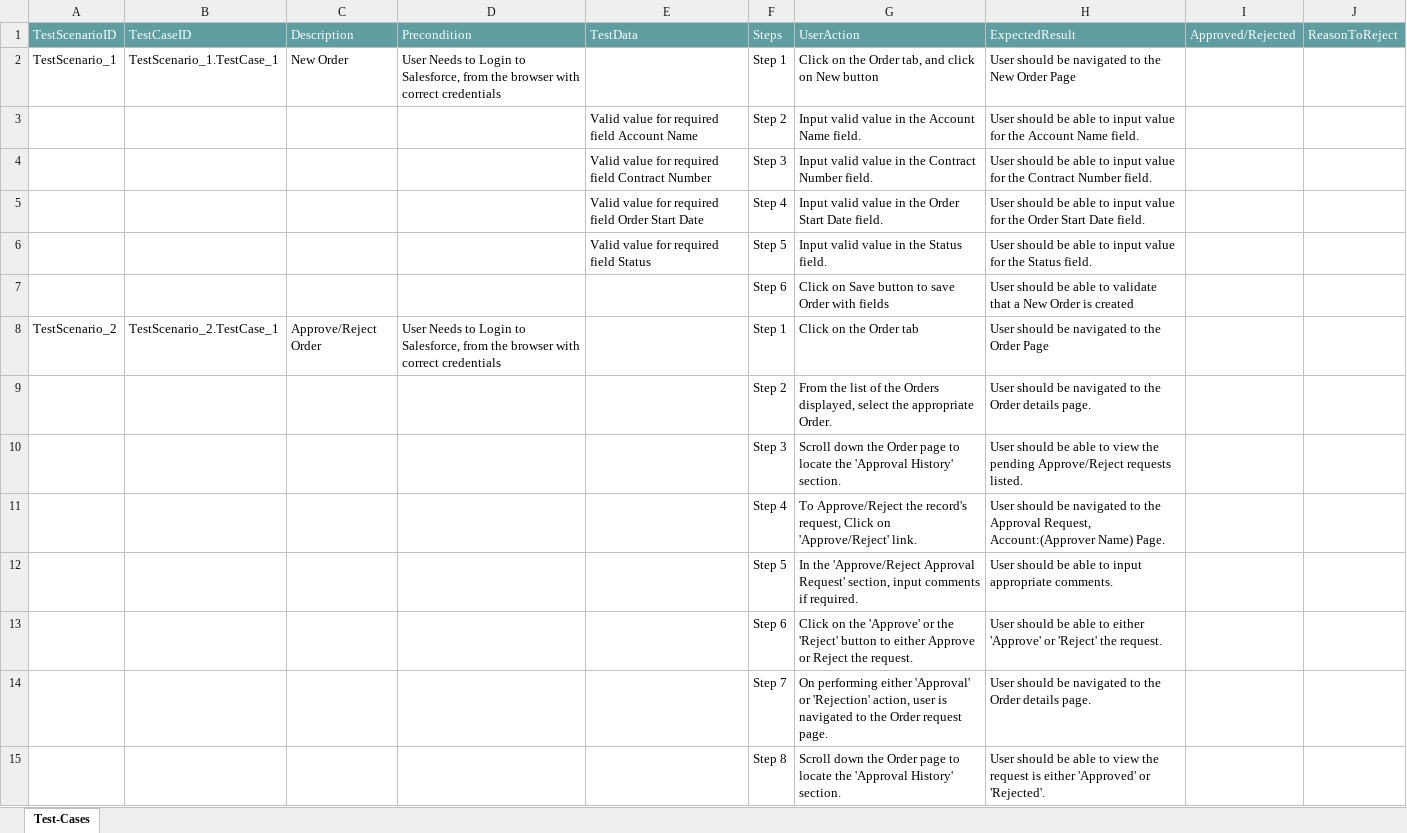
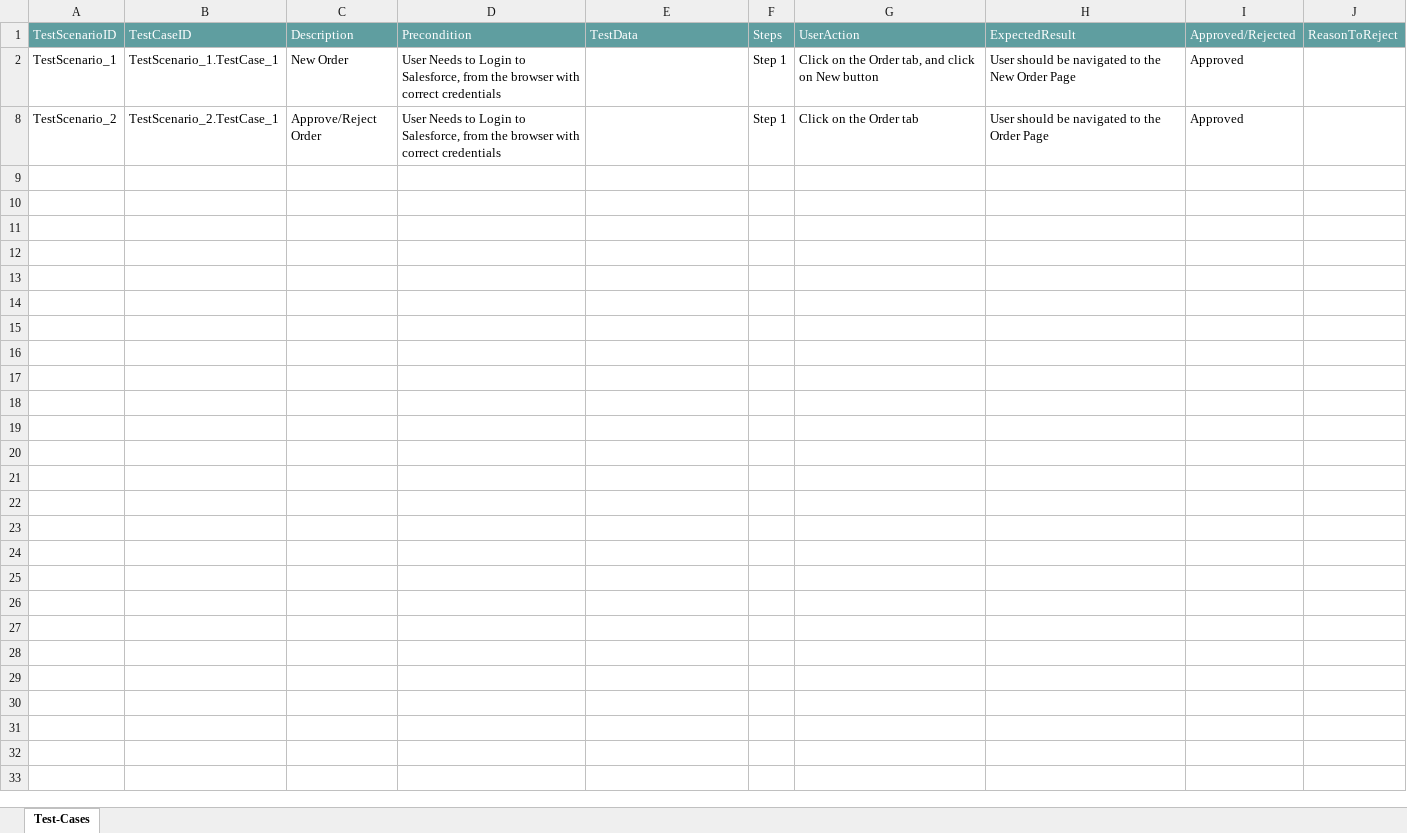
Before and after one commit to ShaikMohamedIrfan/snapsnapsnap, an Excel workbook: order3tp.xlsx, sheet Test-Cases, drawn as a sheet; values as stored, in another font and other column widths than the file's, no borders; table styles not drawn; the diff names each change by its address in the sheet, - before the commit and + after, or states it on an @@ line.

Commit message:
Add files via upload

```diff
--- a/order3tp.xlsx (sheet Test-Cases)
+++ b/order3tp.xlsx (sheet Test-Cases)
-I2: (empty)
+I2: Approved
@@ row 3 hidden:  |  |  |  | Valid value for required field Account Name | Step 2 | Input valid value in the Account Name field. | User should be able to input value for the Account Name field. @@
@@ row 4 hidden:  |  |  |  | Valid value for required field Contract Number | Step 3 | Input valid value in the Contract Number field. | User should be able to input value for the Contract Number field. @@
@@ row 5 hidden:  |  |  |  | Valid value for required field Order Start Date | Step 4 | Input valid value in the Order Start Date field. | User should be able to input value for the Order Start Date field. @@
@@ row 6 hidden:  |  |  |  | Valid value for required field Status | Step 5 | Input valid value in the Status field. | User should be able to input value for the Status field. @@
@@ row 7 hidden:  |  |  |  |  | Step 6 | Click on Save button to save Order with fields | User should be able to validate that a New Order is created @@
-I8: (empty)
+I8: Approved
@@ row 9 hidden:  |  |  |  |  | Step 2 | From the list of the Orders displayed, select the appropriate Order. | User should be navigated to the Order details page. @@
@@ row 10 hidden:  |  |  |  |  | Step 3 | Scroll down the Order page to locate the 'Approval History' section. | User should be able to view the pending Approve/Reject requests listed. @@
@@ row 11 hidden:  |  |  |  |  | Step 4 | To Approve/Reject the record's request, Click on 'Approve/Reject' link. | User should be navigated to the Approval Request, Account:(Approver Name) Page. @@
@@ row 12 hidden:  |  |  |  |  | Step 5 | In the 'Approve/Reject Approval Request' section, input comments if required. | User should be able to input appropriate comments. @@
@@ row 13 hidden:  |  |  |  |  | Step 6 | Click on the 'Approve' or the 'Reject' button to either Approve or Reject the request. | User should be able to either 'Approve' or 'Reject' the request. @@
@@ row 14 hidden:  |  |  |  |  | Step 7 | On performing either 'Approval' or 'Rejection' action, user is navigated to the Order request page. | User should be navigated to the Order details page. @@
@@ row 15 hidden:  |  |  |  |  | Step 8 | Scroll down the Order page to locate the 'Approval History' section. | User should be able to view the request is either 'Approved' or 'Rejected'. @@
```
